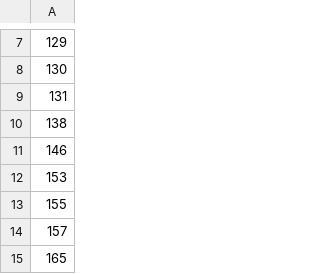
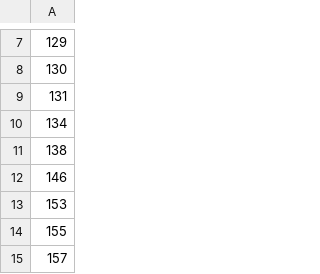
Before and after one commit to miazhang9/CITO_SCC, a CSV file: log4j3/log4j3_Nodes_ICD.csv, drawn as a sheet; only a part is shown, gaps mark what is left out; the shorter side is filled out with more unchanged rows; the diff names each change by its address in the sheet, - before the commit and + after, or states it on an @@ line.

Commit message:
Update log4j3_Nodes_ICD.csv

```diff
--- a/log4j3/log4j3_Nodes_ICD.csv
+++ b/log4j3/log4j3_Nodes_ICD.csv
+row 10: 134
```
